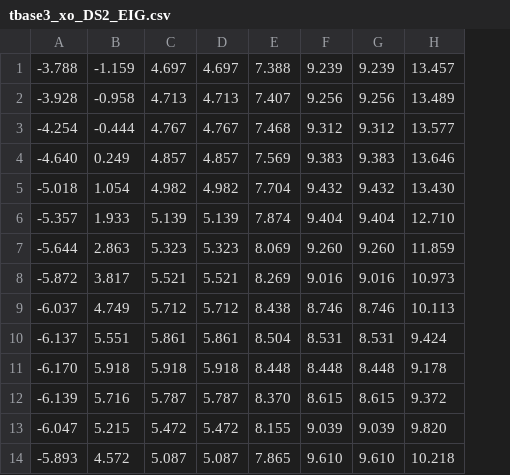
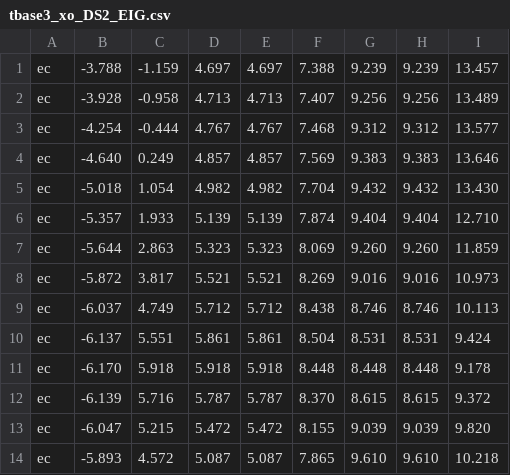
Before and after one commit to DinhThienPhuc/band-energy-diagram-tool, a CSV file: tbase3_xo_DS2_EIG.csv, drawn as a sheet; only a part is shown; the diff names each change by its address in the sheet, - before the commit and + after, or states it on an @@ line.

```diff
--- a/tbase3_xo_DS2_EIG.csv
+++ b/tbase3_xo_DS2_EIG.csv
+column A, rows 1-14: all ec
```
Also changed, not shown: 3 other files.
